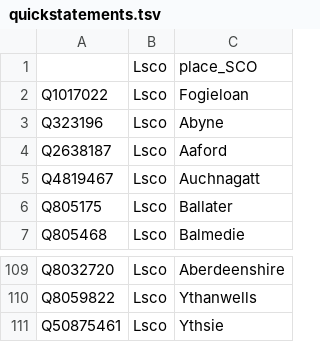
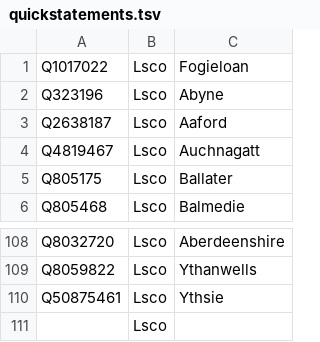
Before and after one commit to CodeTheCity/ctc21-doric-tiles, a TSV file: data/quickstatements.tsv, drawn as a sheet; only a part is shown, gaps mark what is left out; removed rows and columns are numbered as before the commit, all else as after; the diff names each change by its address in the sheet, - before the commit and + after, or states it on an @@ line.

Commit message:
updated quickstatements file

```diff
--- a/data/quickstatements.tsv
+++ b/data/quickstatements.tsv
-row 1:  | Lsco | place_SCO
+row 111:  | Lsco
```
